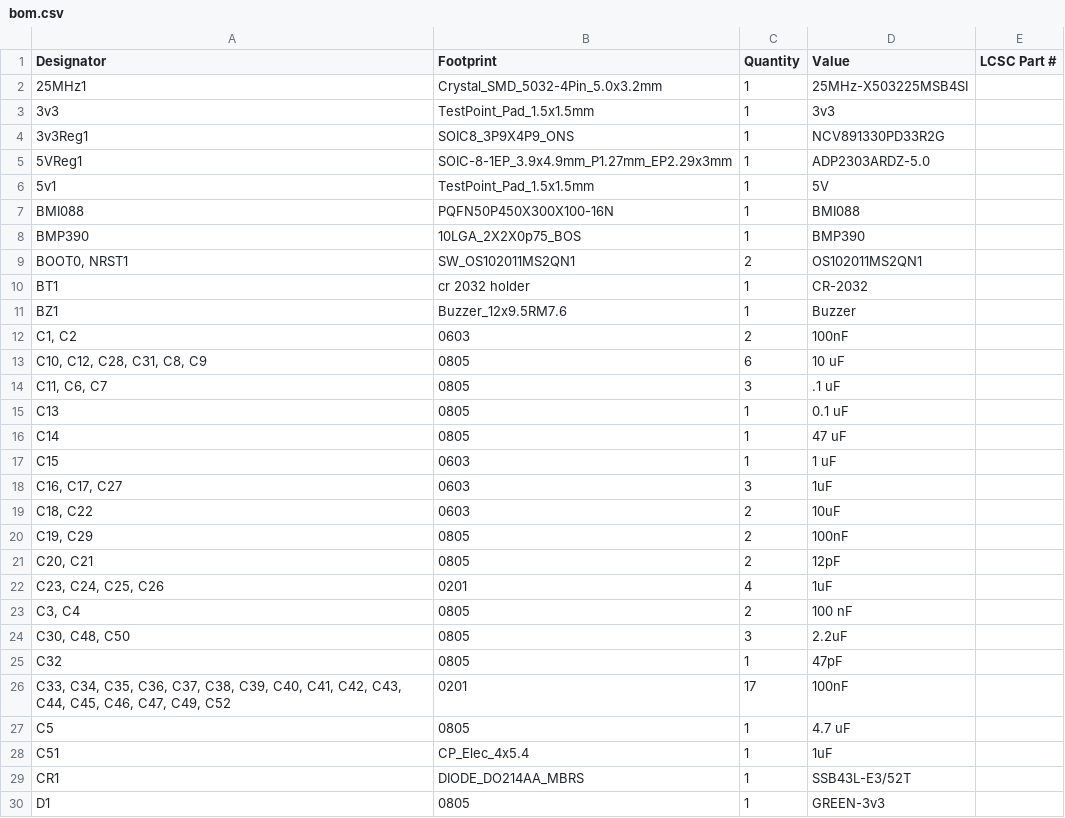
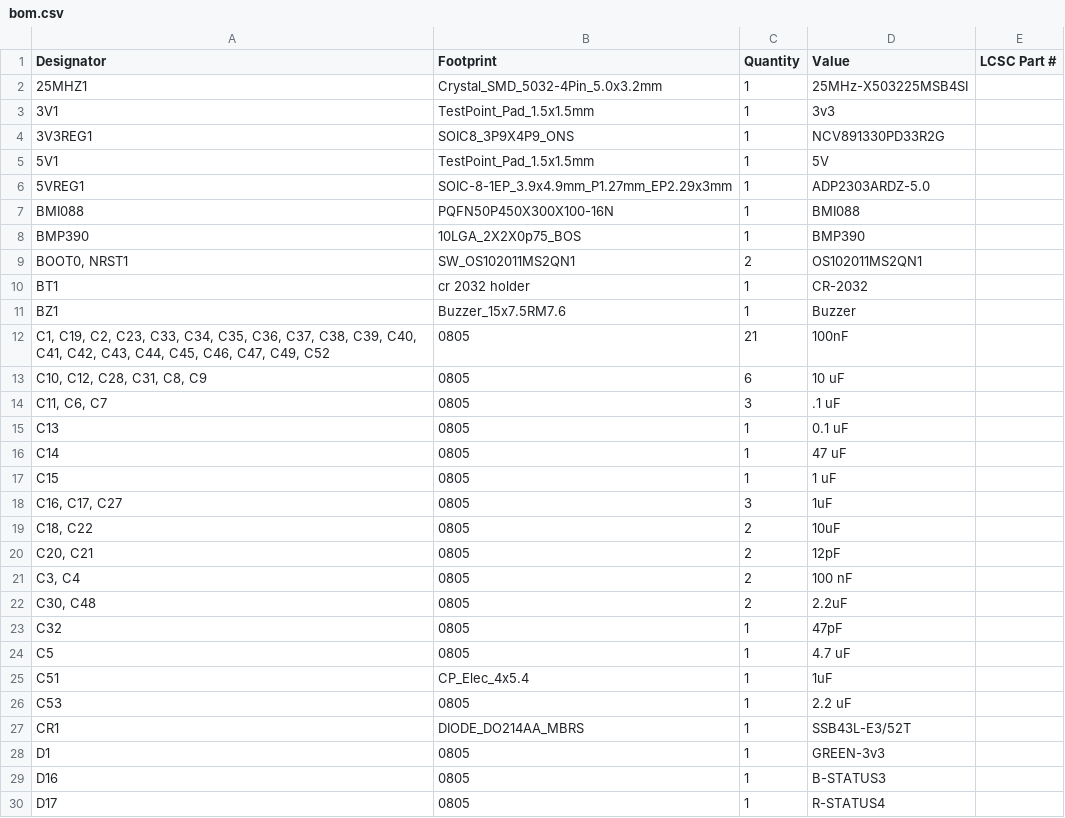
Before and after one commit to HAVOCFC/HAVOC, a CSV file: KICAD8/ProjectFile/production/bom.csv, drawn as a sheet; only a part is shown; the shorter side is filled out with more unchanged rows; the diff covers the shown part only.

```diff
--- a/KICAD8/ProjectFile/production/bom.csv
+++ b/KICAD8/ProjectFile/production/bom.csv
@@ -1,7 +1,7 @@
 Designator,Footprint,Quantity,Value,LCSC Part #
-25MHz1,Crystal_SMD_5032-4Pin_5.0x3.2mm,1,25MHz-X503225MSB4SI,
-3v3,TestPoint_Pad_1.5x1.5mm,1,3v3,
-3v3Reg1,SOIC8_3P9X4P9_ONS,1,NCV891330PD33R2G,
-5VReg1,SOIC-8-1EP_3.9x4.9mm_P1.27mm_EP2.29x3mm,1,ADP2303ARDZ-5.0,
-5v1,TestPoint_Pad_1.5x1.5mm,1,5V,
+25MHZ1,Crystal_SMD_5032-4Pin_5.0x3.2mm,1,25MHz-X503225MSB4SI,
+3V1,TestPoint_Pad_1.5x1.5mm,1,3v3,
+3V3REG1,SOIC8_3P9X4P9_ONS,1,NCV891330PD33R2G,
+5V1,TestPoint_Pad_1.5x1.5mm,1,5V,
+5VREG1,SOIC-8-1EP_3.9x4.9mm_P1.27mm_EP2.29x3mm,1,ADP2303ARDZ-5.0,
 BMI088,PQFN50P450X300X100-16N,1,BMI088,
@@ -10,4 +10,4 @@ BMP390,10LGA_2X2X0p75_BOS,1,BMP390,
 BT1,cr 2032 holder,1,CR-2032,
-BZ1,Buzzer_12x9.5RM7.6,1,Buzzer,
-"C1, C2",0603,2,100nF,
+BZ1,Buzzer_15x7.5RM7.6,1,Buzzer,
+"C1, C19, C2, C23, C33, C34, C35, C36, C37, C38, C39, C40, C41, C42, C43, C44, C45, C46, C47, C49, C52",0805,21,100nF,
 "C10, C12, C28, C31, C8, C9",0805,6,10 uF,
@@ -16,14 +16,12 @@ C13,0805,1,0.1 uF,
 C14,0805,1,47 uF,
-C15,0603,1,1 uF,
-"C16, C17, C27",0603,3,1uF,
-"C18, C22",0603,2,10uF,
-"C19, C29",0805,2,100nF,
+C15,0805,1,1 uF,
+"C16, C17, C27",0805,3,1uF,
+"C18, C22",0805,2,10uF,
 "C20, C21",0805,2,12pF,
-"C23, C24, C25, C26",0201,4,1uF,
 "C3, C4",0805,2,100 nF,
-"C30, C48, C50",0805,3,2.2uF,
+"C30, C48",0805,2,2.2uF,
 C32,0805,1,47pF,
-"C33, C34, C35, C36, C37, C38, C39, C40, C41, C42, C43, C44, C45, C46, C47, C49, C52",0201,17,100nF,
 C5,0805,1,4.7 uF,
 C51,CP_Elec_4x5.4,1,1uF,
+C53,0805,1,2.2 uF,
 CR1,DIODE_DO214AA_MBRS,1,SSB43L-E3/52T,
```
Also changed, not shown: 4 added rows, 17 removed rows and 6 edited cells elsewhere in this file, KICAD8/ProjectFile/production/designators.csv, KICAD8/ProjectFile/production/positions.csv, 16 other files.
